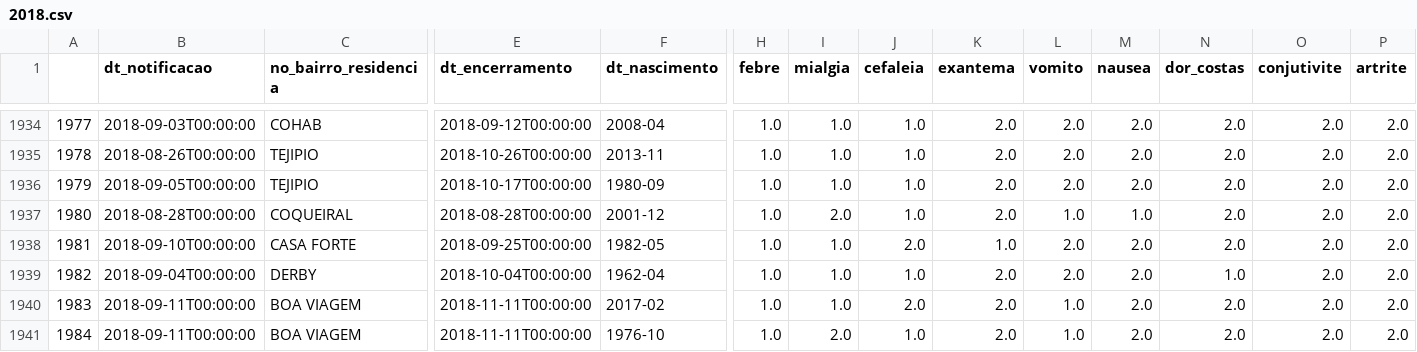
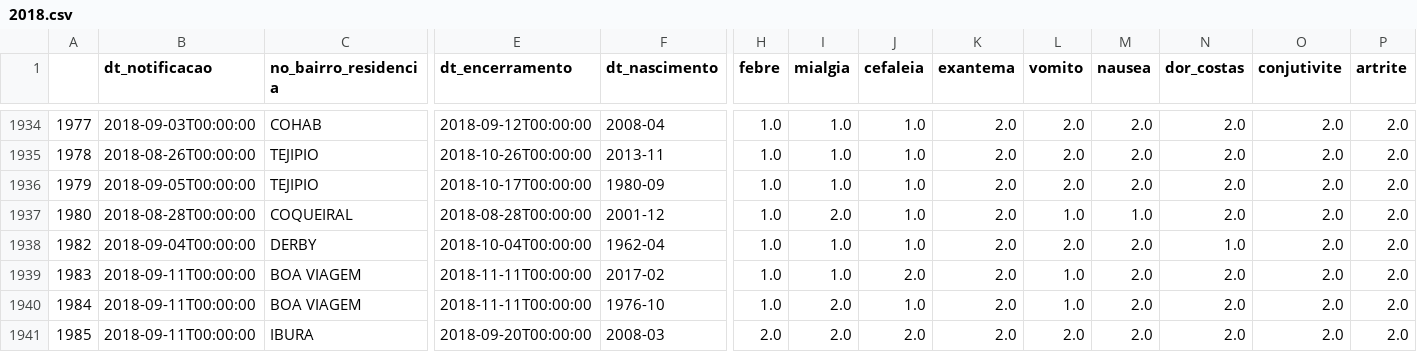
Before and after one commit to danillobr/VC_Analise_Exploratoria_Dataset, a CSV file: Pré-processamento/2018.csv, drawn as a sheet; only a part is shown, gaps mark what is left out; the shorter side is filled out with more unchanged rows; rows hold the shown columns only; the diff names each change by its address in the sheet, - before the commit and + after, or states it on an @@ line.

```diff
--- a/Pré-processamento/2018.csv
+++ b/Pré-processamento/2018.csv
-row 1938: 1981 | 2018-09-10T00:00:00 | CASA FORTE | 2018-09-25T00:00:00 | 1982-05 | 1.0 | 1.0 | 2.0 | 1.0 | 2.0 | 2.0 | 2.0 | 2.0 | 2.0
```
Also changed, not shown: 15 other files.
